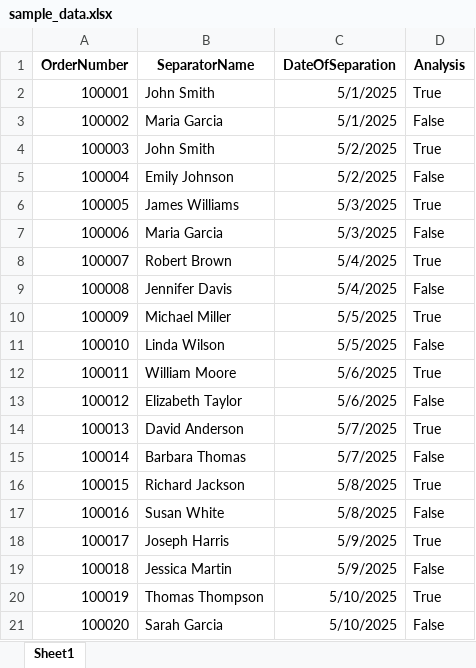
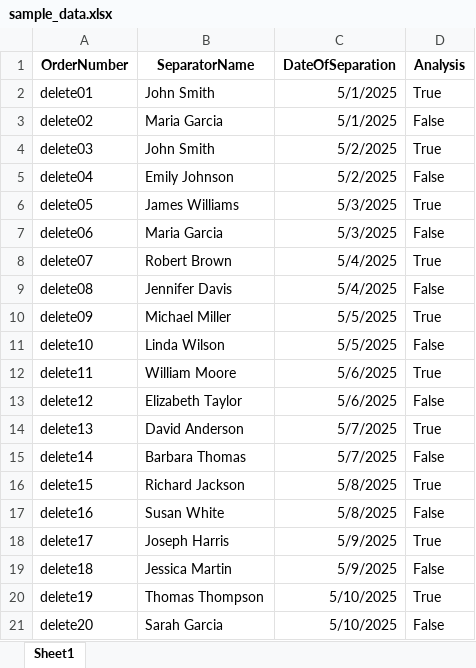
Before and after one commit to marcospr3421/MPRSeparator, an Excel workbook: sample_data.xlsx, sheet Sheet1, drawn as a sheet; values as stored, in another font and other column widths than the file's, no borders; the diff names each change by its address in the sheet, - before the commit and + after, or states it on an @@ line.

```diff
--- a/sample_data.xlsx (sheet Sheet1)
+++ b/sample_data.xlsx (sheet Sheet1)
-A2 (OrderNumber): 100001
+A2 (OrderNumber): delete01
-A3 (OrderNumber): 100002
+A3 (OrderNumber): delete02
-A4 (OrderNumber): 100003
+A4 (OrderNumber): delete03
-A5 (OrderNumber): 100004
+A5 (OrderNumber): delete04
-A6 (OrderNumber): 100005
+A6 (OrderNumber): delete05
-A7 (OrderNumber): 100006
+A7 (OrderNumber): delete06
-A8 (OrderNumber): 100007
+A8 (OrderNumber): delete07
-A9 (OrderNumber): 100008
+A9 (OrderNumber): delete08
-A10 (OrderNumber): 100009
+A10 (OrderNumber): delete09
-A11 (OrderNumber): 100010
+A11 (OrderNumber): delete10
-A12 (OrderNumber): 100011
+A12 (OrderNumber): delete11
-A13 (OrderNumber): 100012
+A13 (OrderNumber): delete12
-A14 (OrderNumber): 100013
+A14 (OrderNumber): delete13
-A15 (OrderNumber): 100014
+A15 (OrderNumber): delete14
-A16 (OrderNumber): 100015
+A16 (OrderNumber): delete15
-A17 (OrderNumber): 100016
+A17 (OrderNumber): delete16
-A18 (OrderNumber): 100017
+A18 (OrderNumber): delete17
-A19 (OrderNumber): 100018
+A19 (OrderNumber): delete18
-A20 (OrderNumber): 100019
+A20 (OrderNumber): delete19
-A21 (OrderNumber): 100020
+A21 (OrderNumber): delete20
```
Also changed, not shown: 7 other files.
